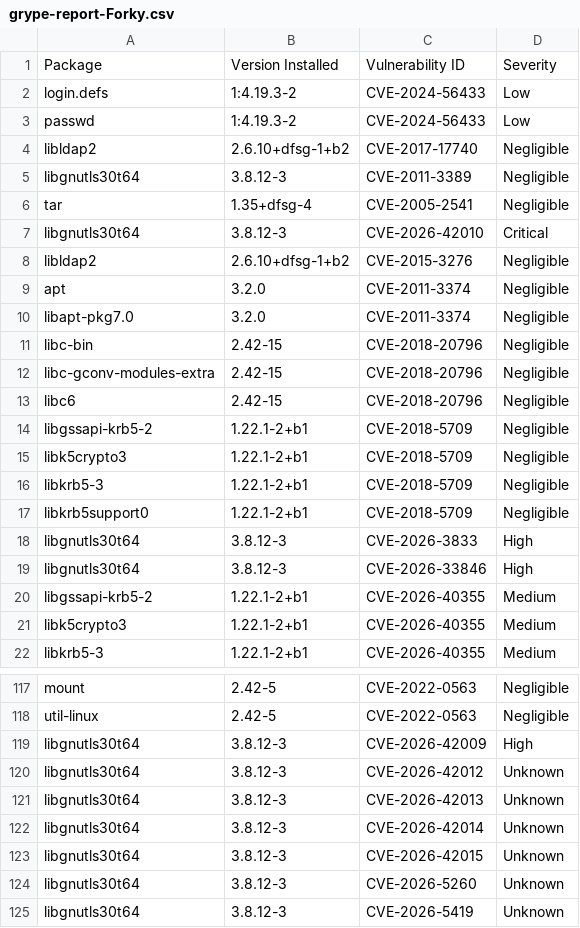
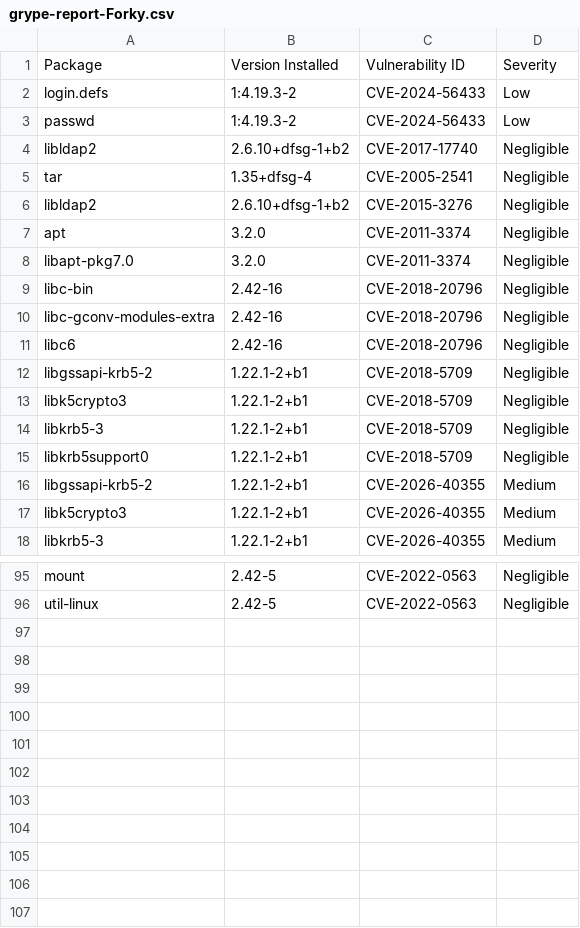
Before and after one commit to AnchorLayer/docker-baseimage-debian, a CSV file: vuln-reports-Forky/grype-report-Forky.csv, drawn as a sheet; only a part is shown, gaps mark what is left out; the diff covers the shown part only.

```diff
--- a/vuln-reports-Forky/grype-report-Forky.csv
+++ b/vuln-reports-Forky/grype-report-Forky.csv
@@ -4,5 +4,3 @@
 "libldap2","2.6.10+dfsg-1+b2","CVE-2017-17740","Negligible"
-"libgnutls30t64","3.8.12-3","CVE-2011-3389","Negligible"
 "tar","1.35+dfsg-4","CVE-2005-2541","Negligible"
-"libgnutls30t64","3.8.12-3","CVE-2026-42010","Critical"
 "libldap2","2.6.10+dfsg-1+b2","CVE-2015-3276","Negligible"
@@ -10,5 +8,5 @@
 "libapt-pkg7.0","3.2.0","CVE-2011-3374","Negligible"
-"libc-bin","2.42-15","CVE-2018-20796","Negligible"
-"libc-gconv-modules-extra","2.42-15","CVE-2018-20796","Negligible"
-"libc6","2.42-15","CVE-2018-20796","Negligible"
+"libc-bin","2.42-16","CVE-2018-20796","Negligible"
+"libc-gconv-modules-extra","2.42-16","CVE-2018-20796","Negligible"
+"libc6","2.42-16","CVE-2018-20796","Negligible"
 "libgssapi-krb5-2","1.22.1-2+b1","CVE-2018-5709","Negligible"
@@ -17,4 +15,2 @@
 "libkrb5support0","1.22.1-2+b1","CVE-2018-5709","Negligible"
-"libgnutls30t64","3.8.12-3","CVE-2026-3833","High"
-"libgnutls30t64","3.8.12-3","CVE-2026-33846","High"
 "libgssapi-krb5-2","1.22.1-2+b1","CVE-2026-40355","Medium"
@@ -118,8 +96 @@
 "util-linux","2.42-5","CVE-2022-0563","Negligible"
-"libgnutls30t64","3.8.12-3","CVE-2026-42009","High"
-"libgnutls30t64","3.8.12-3","CVE-2026-42012","Unknown"
-"libgnutls30t64","3.8.12-3","CVE-2026-42013","Unknown"
-"libgnutls30t64","3.8.12-3","CVE-2026-42014","Unknown"
-"libgnutls30t64","3.8.12-3","CVE-2026-42015","Unknown"
-"libgnutls30t64","3.8.12-3","CVE-2026-5260","Unknown"
-"libgnutls30t64","3.8.12-3","CVE-2026-5419","Unknown"
```
Also changed, not shown: 18 removed rows and 30 edited cells elsewhere in this file, 6 other files.
